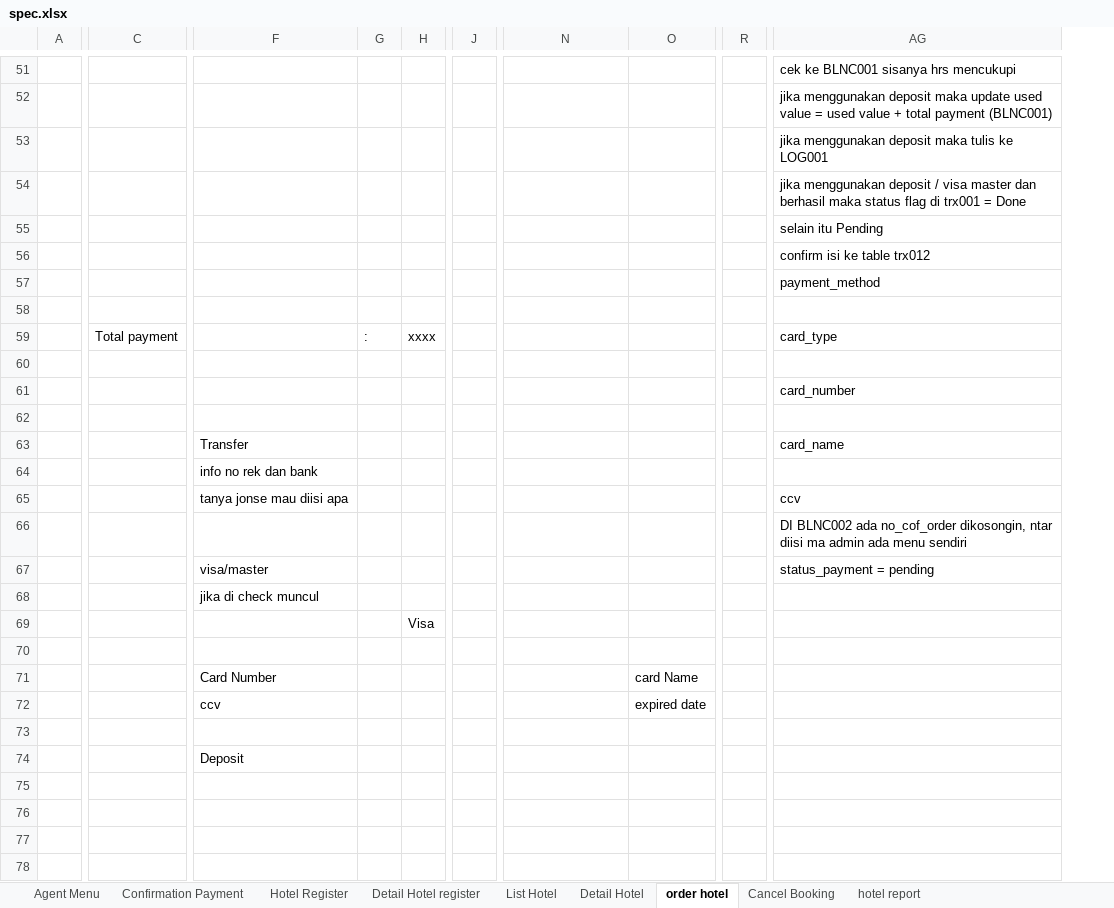
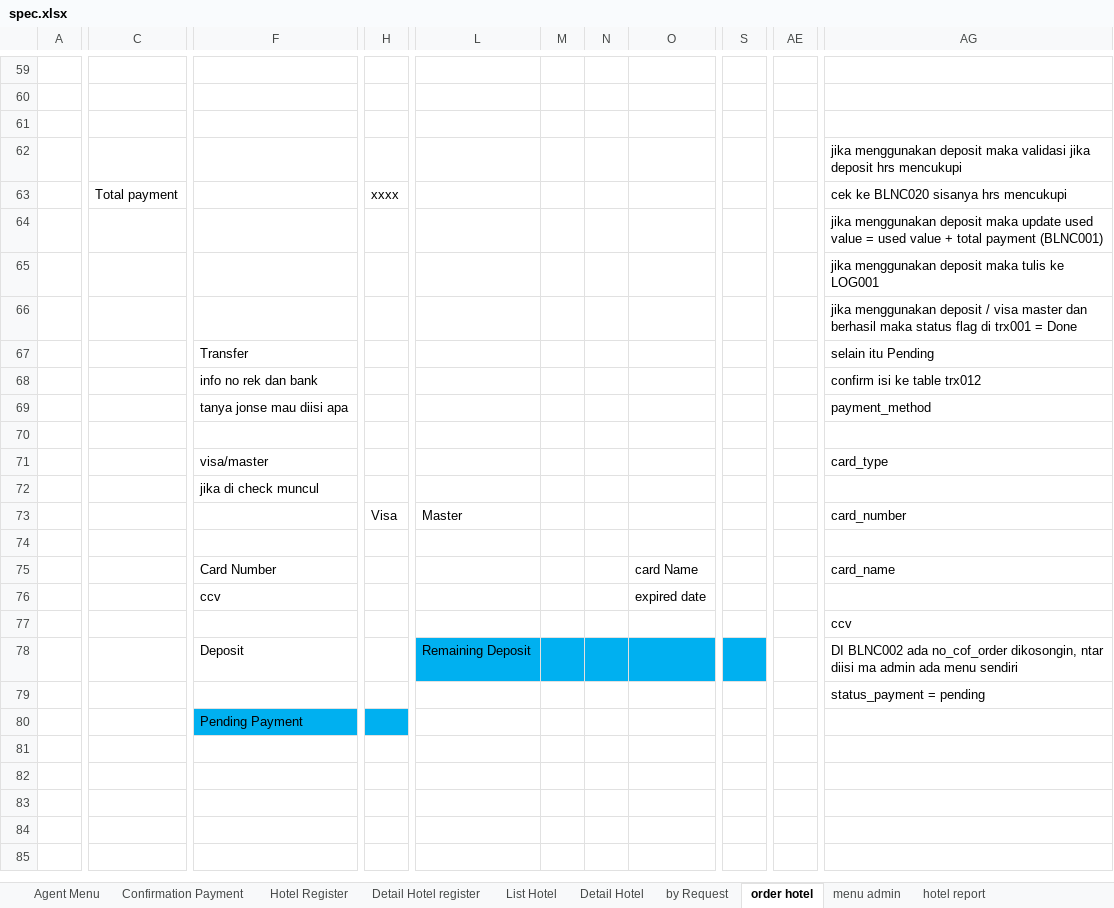
Before and after one commit to loztzero/hotelloca, an Excel workbook: document/spec.xlsx, sheet order hotel, drawn as a sheet; only a part is shown, gaps mark what is left out; values as stored, in another font and other column widths than the file's, no borders; removed rows and columns are numbered as before the commit, all else as after; rows hold the shown columns only; the diff covers the shown part only; the diff names each change by its address in the sheet, - before the commit and + after, or states it on an @@ line.

```diff
--- a/document/spec.xlsx (sheet order hotel)
+++ b/document/spec.xlsx (sheet order hotel)
-sheet tab: Cancel Booking
+sheet tab: menu admin
+sheet tab: by Request
-column G, row 59: :
-column H, row 59: xxxx
+column M, empty
+column N, empty
-column R, empty
+column S, empty
+column AE, empty
+row 59: (empty)
-AG60: cek ke BLNC001 sisanya hrs mencukupi
+AG60: (empty)
+row 61: (empty)
+row 62:  |  |  |  |  |  |  |  |  |  | jika menggunakan deposit maka validasi jika deposit hrs mencukupi
+row 63:  | Total payment |  | xxxx |  |  |  |  |  |  | cek ke BLNC020 sisanya hrs mencukupi
-F67: (empty)
+F67: Transfer
-F68: (empty)
+F68: info no rek dan bank
-F69: (empty)
+F69: tanya jonse mau diisi apa
-C71: Total payment
+C71: (empty)
-F71: (empty)
+F71: visa/master
-F72: (empty)
+F72: jika di check muncul
-H73: (empty)
+H73: Visa
-L73: (empty)
+L73: Master
-F75: Transfer
+F75: Card Number
-O75: (empty)
+O75: card Name
-row 64:  |  | info no rek dan bank
-row 65:  |  | tanya jonse mau diisi apa |  |  |  |  |  |  | ccv
-row 66:  |  |  |  |  |  |  |  |  | DI BLNC002 ada no_cof_order dikosongin, ntar diisi ma admin ada menu sendiri
-row 67:  |  | visa/master |  |  |  |  |  |  | status_payment = pending
-row 68:  |  | jika di check muncul
-row 69:  |  |  |  | Visa
-row 70: (empty)
-row 71:  |  | Card Number |  |  |  |  | card Name
-row 77: (empty)
+row 77:  |  |  |  |  |  |  |  |  |  | ccv
-row 74:  |  | Deposit
-row 78: (empty)
+row 78:  |  | Deposit |  | Remaining Deposit |  |  |  |  |  | DI BLNC002 ada no_cof_order dikosongin, ntar diisi ma admin ada menu sendiri
-L78 fill: none
+L78 fill: #00B0F0
-O78 fill: none
+O78 fill: #00B0F0
-row 79: (empty)
+row 79:  |  |  |  |  |  |  |  |  |  | status_payment = pending
+row 80:  |  | Pending Payment
```
Also changed, not shown: 42 added rows, 34 removed rows, 1 added column, 2 removed columns, 24 edited cells and cell formats elsewhere in this sheet, sheet Detail Hotel register, sheet hotel report, sheet Detail Hotel, sheet List Hotel, sheet Hotel Register, sheet menu admin, charts or pictures, document/file ormat.xlsx, 5 other files.
